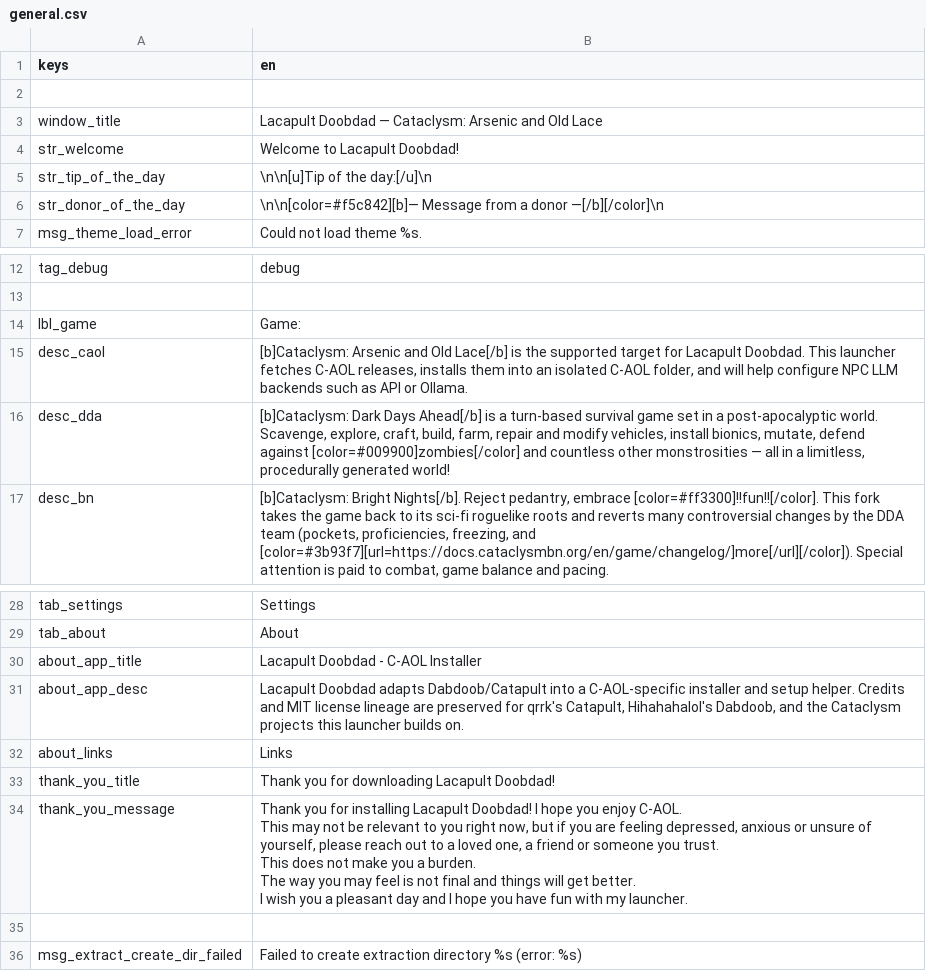
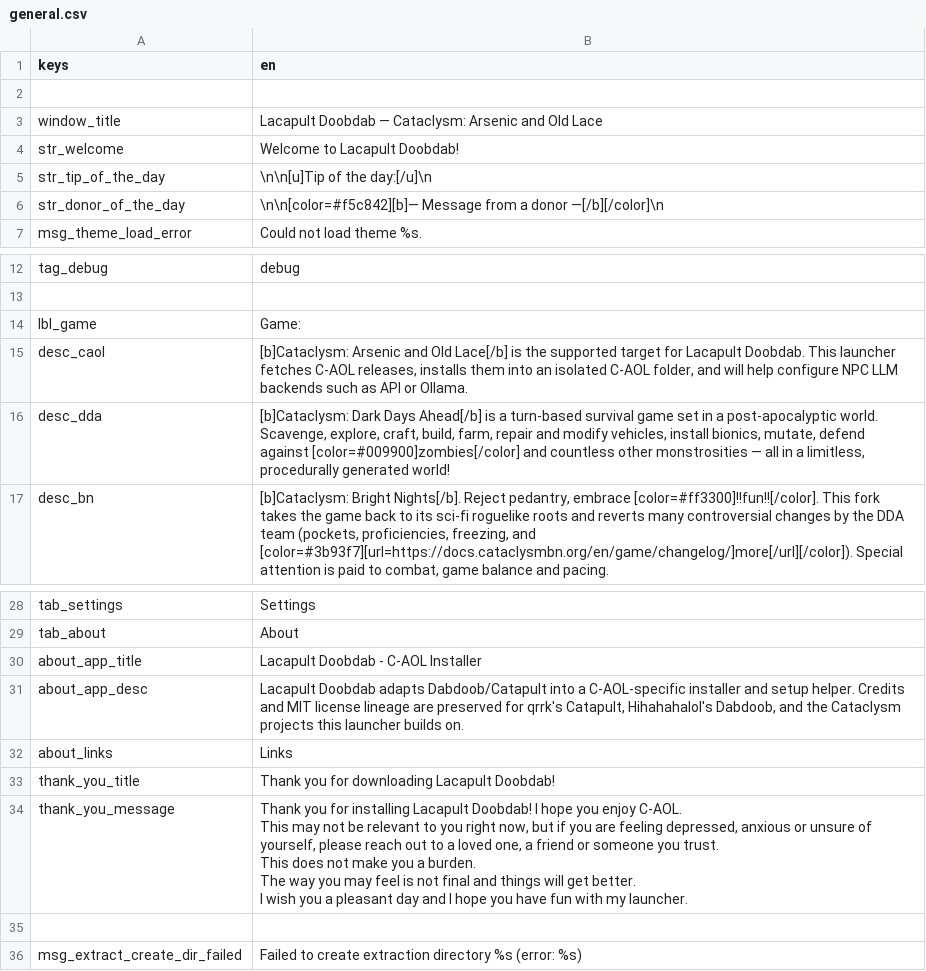
Before and after one commit to josihosi/Lacapult-Doobdab, a CSV file: text/en/general.csv, drawn as a sheet; only a part is shown, gaps mark what is left out.

Commit message:
Rename public project to Lacapult Doobdab

```diff
--- a/text/en/general.csv
+++ b/text/en/general.csv
@@ -2,4 +2,4 @@
 ,
-"window_title","Lacapult Doobdad — Cataclysm: Arsenic and Old Lace"
-"str_welcome","Welcome to Lacapult Doobdad!"
+"window_title","Lacapult Doobdab — Cataclysm: Arsenic and Old Lace"
+"str_welcome","Welcome to Lacapult Doobdab!"
 "str_tip_of_the_day","\n\n[u]Tip of the day:[/u]\n"
@@ -14,3 +14,3 @@
 "lbl_game","Game:"
-"desc_caol","[b]Cataclysm: Arsenic and Old Lace[/b] is the supported target for Lacapult Doobdad. This launcher fetches C-AOL releases, installs them into an isolated C-AOL folder, and will help configure NPC LLM backends such as API or Ollama."
+"desc_caol","[b]Cataclysm: Arsenic and Old Lace[/b] is the supported target for Lacapult Doobdab. This launcher fetches C-AOL releases, installs them into an isolated C-AOL folder, and will help configure NPC LLM backends such as API or Ollama."
 "desc_dda","[b]Cataclysm: Dark Days Ahead[/b] is a turn-based survival game set in a post-apocalyptic world. Scavenge, explore, craft, build, farm, repair and modify vehicles, install bionics, mutate, defend against [color=#009900]zombies[/color] and countless other monstrosities — all in a limitless, procedurally generated world!"
@@ -29,13 +29,13 @@
 "tab_about","About"
-"about_app_title","Lacapult Doobdad - C-AOL Installer"
-"about_app_desc","Lacapult Doobdad adapts Dabdoob/Catapult into a C-AOL-specific installer and setup helper. Credits and MIT license lineage are preserved for qrrk's Catapult, Hihahahalol's Dabdoob, and the Cataclysm projects this launcher builds on."
+"about_app_title","Lacapult Doobdab - C-AOL Installer"
+"about_app_desc","Lacapult Doobdab adapts Dabdoob/Catapult into a C-AOL-specific installer and setup helper. Credits and MIT license lineage are preserved for qrrk's Catapult, Hihahahalol's Dabdoob, and the Cataclysm projects this launcher builds on."
 "about_links","Links"
-"thank_you_title","Thank you for downloading Lacapult Doobdad!"
-"thank_you_message","Thank you for installing Lacapult Doobdad! I hope you enjoy C-AOL.
-
-This may not be relevant to you right now, but if you are feeling depressed, anxious or unsure of yourself, please reach out to a loved one, a friend or someone you trust.
-This does not make you a burden.
-The way you may feel is not final and things will get better.
-
-I wish you a pleasant day and I hope you have fun with my launcher."
+"thank_you_title","Thank you for downloading Lacapult Doobdab!"
+"thank_you_message","Thank you for installing Lacapult Doobdab! I hope you enjoy C-AOL.
+
+This may not be relevant to you right now, but if you are feeling depressed, anxious or unsure of yourself, please reach out to a loved one, a friend or someone you trust.
+This does not make you a burden.
+The way you may feel is not final and things will get better.
+
+I wish you a pleasant day and I hope you have fun with my launcher."
 ,
```
Also changed, not shown: 15 other files.
